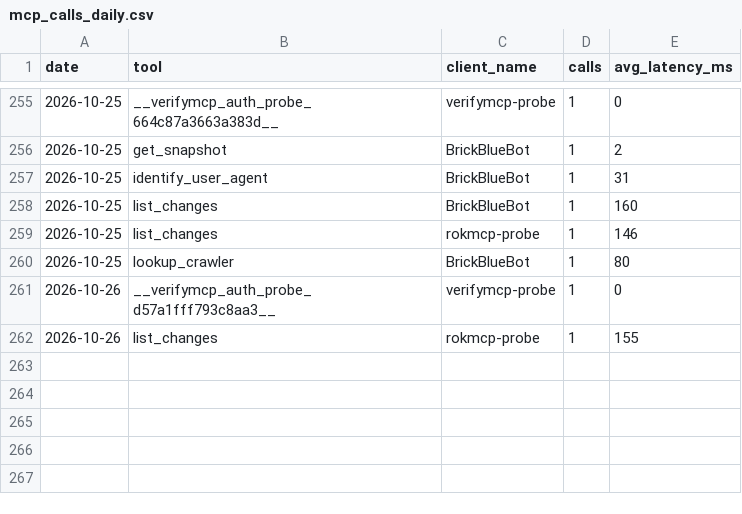
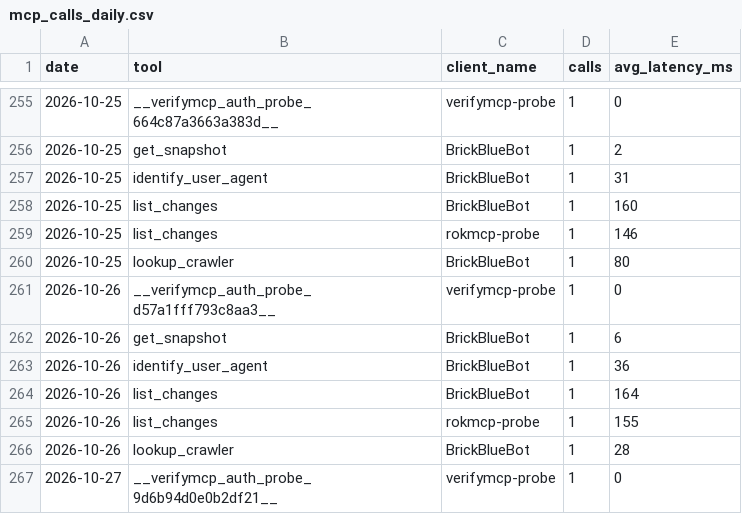
Before and after one commit to crank-box/rattlesnakesbymail-data, a CSV file: latest/mcp_calls_daily.csv, drawn as a sheet; only a part is shown, gaps mark what is left out.

```diff
--- a/latest/mcp_calls_daily.csv
+++ b/latest/mcp_calls_daily.csv
@@ -261,2 +261,7 @@ date,tool,client_name,calls,avg_latency_ms
 2026-10-26,__verifymcp_auth_probe_d57a1fff793c8aa3__,verifymcp-probe,1,0
+2026-10-26,get_snapshot,BrickBlueBot,1,6
+2026-10-26,identify_user_agent,BrickBlueBot,1,36
+2026-10-26,list_changes,BrickBlueBot,1,164
 2026-10-26,list_changes,rokmcp-probe,1,155
+2026-10-26,lookup_crawler,BrickBlueBot,1,28
+2026-10-27,__verifymcp_auth_probe_9d6b94d0e0b2df21__,verifymcp-probe,1,0
```
Also changed, not shown: latest/observation_daily.csv, 20 other files.
